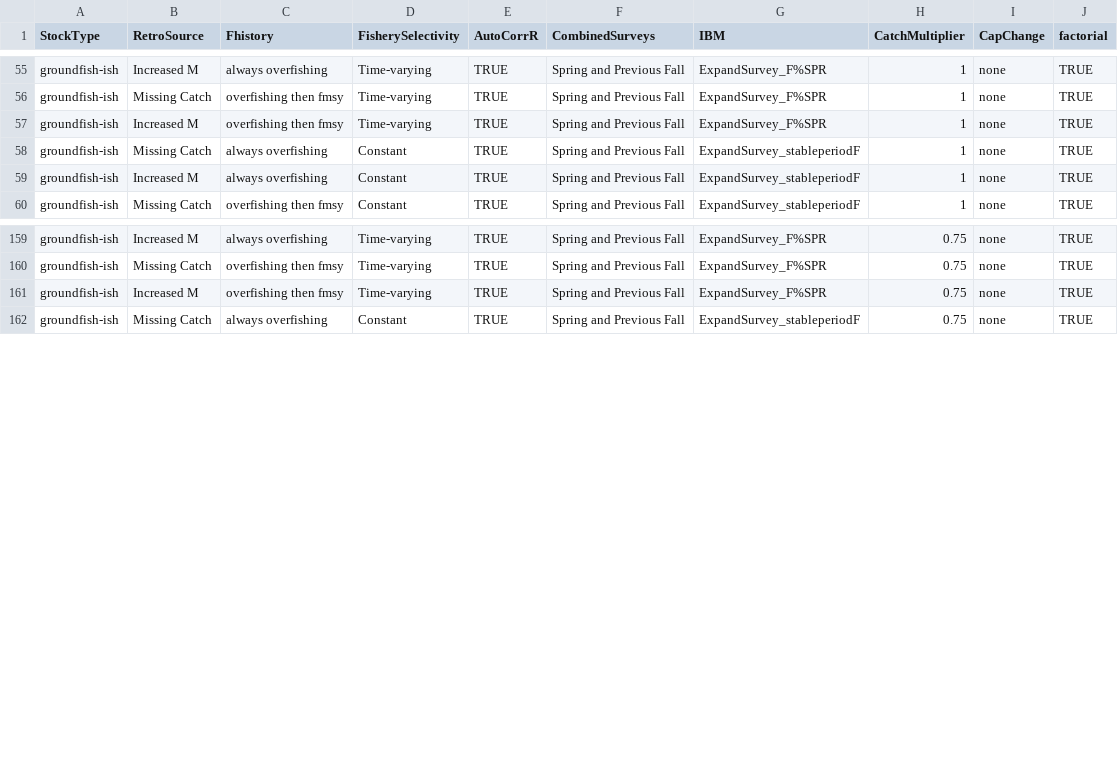
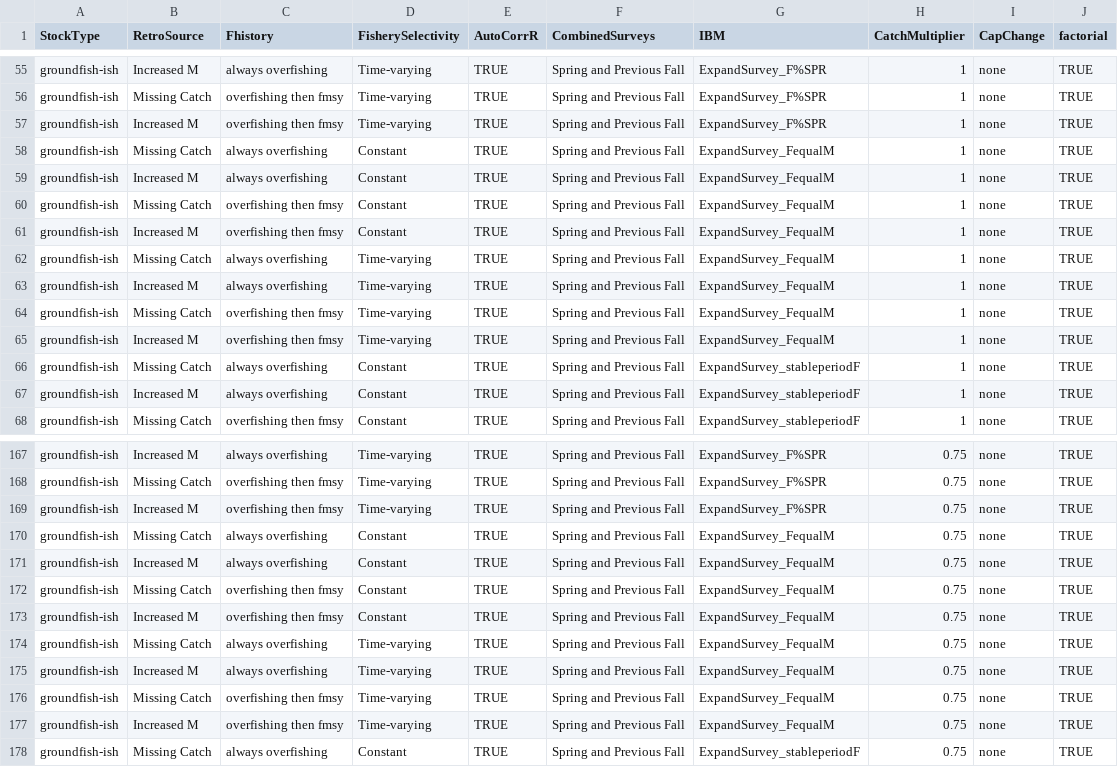
Before and after one commit to cmlegault/IBMWG, a CSV file: demonstrations/chris/design_matrix/scenarios.csv, drawn as a sheet; only a part is shown, gaps mark what is left out; the diff names each change by its address in the sheet, - before the commit and + after, or states it on an @@ line.

Commit message:
add ExpandSurvey_FequalM

```diff
--- a/demonstrations/chris/design_matrix/scenarios.csv
+++ b/demonstrations/chris/design_matrix/scenarios.csv
+row 58: groundfish-ish | Missing Catch | always overfishing | Constant | TRUE | Spring and Previous Fall | ExpandSurvey_FequalM | 1 | none | TRUE
+row 59: groundfish-ish | Increased M | always overfishing | Constant | TRUE | Spring and Previous Fall | ExpandSurvey_FequalM | 1 | none | TRUE
+row 60: groundfish-ish | Missing Catch | overfishing then fmsy | Constant | TRUE | Spring and Previous Fall | ExpandSurvey_FequalM | 1 | none | TRUE
+row 61: groundfish-ish | Increased M | overfishing then fmsy | Constant | TRUE | Spring and Previous Fall | ExpandSurvey_FequalM | 1 | none | TRUE
+row 62: groundfish-ish | Missing Catch | always overfishing | Time-varying | TRUE | Spring and Previous Fall | ExpandSurvey_FequalM | 1 | none | TRUE
+row 63: groundfish-ish | Increased M | always overfishing | Time-varying | TRUE | Spring and Previous Fall | ExpandSurvey_FequalM | 1 | none | TRUE
+row 64: groundfish-ish | Missing Catch | overfishing then fmsy | Time-varying | TRUE | Spring and Previous Fall | ExpandSurvey_FequalM | 1 | none | TRUE
+row 65: groundfish-ish | Increased M | overfishing then fmsy | Time-varying | TRUE | Spring and Previous Fall | ExpandSurvey_FequalM | 1 | none | TRUE
+row 170: groundfish-ish | Missing Catch | always overfishing | Constant | TRUE | Spring and Previous Fall | ExpandSurvey_FequalM | 0.75 | none | TRUE
+row 171: groundfish-ish | Increased M | always overfishing | Constant | TRUE | Spring and Previous Fall | ExpandSurvey_FequalM | 0.75 | none | TRUE
+row 172: groundfish-ish | Missing Catch | overfishing then fmsy | Constant | TRUE | Spring and Previous Fall | ExpandSurvey_FequalM | 0.75 | none | TRUE
+row 173: groundfish-ish | Increased M | overfishing then fmsy | Constant | TRUE | Spring and Previous Fall | ExpandSurvey_FequalM | 0.75 | none | TRUE
+row 174: groundfish-ish | Missing Catch | always overfishing | Time-varying | TRUE | Spring and Previous Fall | ExpandSurvey_FequalM | 0.75 | none | TRUE
+row 175: groundfish-ish | Increased M | always overfishing | Time-varying | TRUE | Spring and Previous Fall | ExpandSurvey_FequalM | 0.75 | none | TRUE
+row 176: groundfish-ish | Missing Catch | overfishing then fmsy | Time-varying | TRUE | Spring and Previous Fall | ExpandSurvey_FequalM | 0.75 | none | TRUE
+row 177: groundfish-ish | Increased M | overfishing then fmsy | Time-varying | TRUE | Spring and Previous Fall | ExpandSurvey_FequalM | 0.75 | none | TRUE
```
